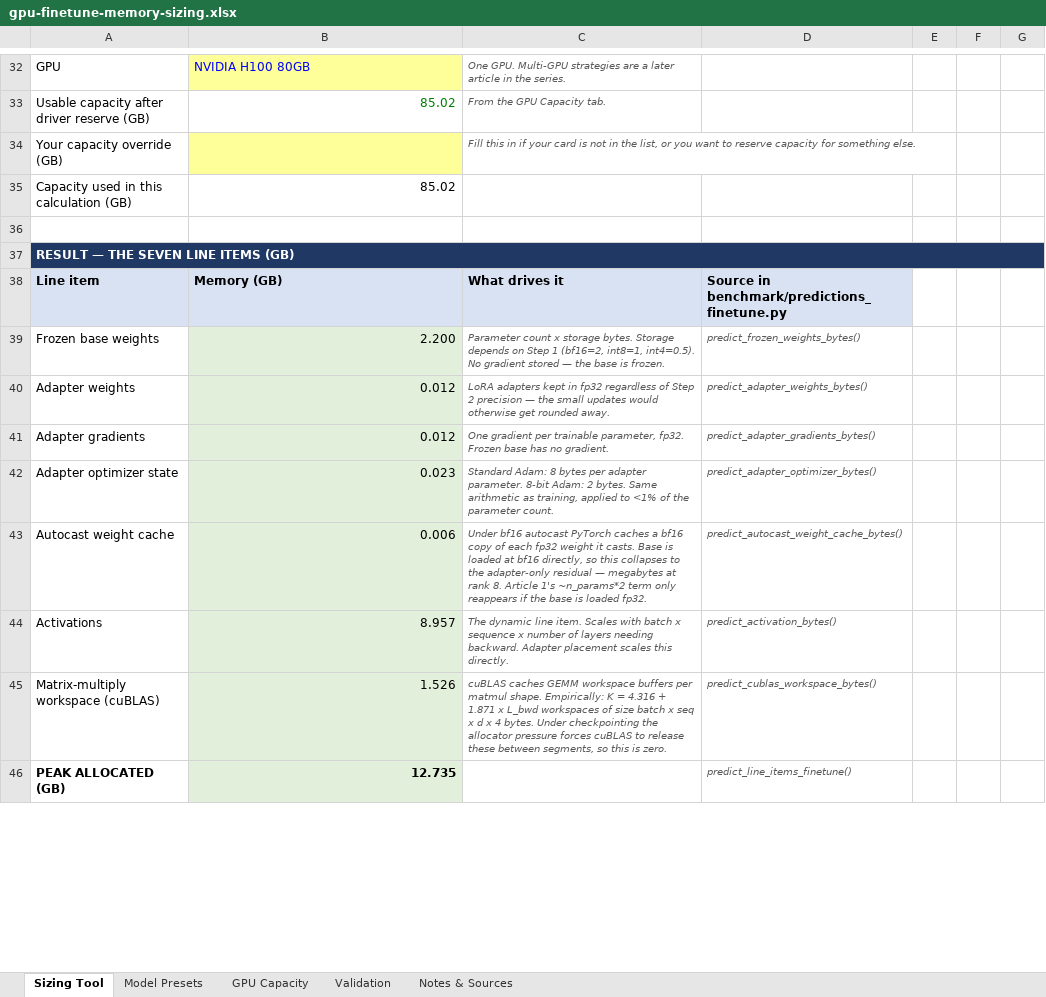
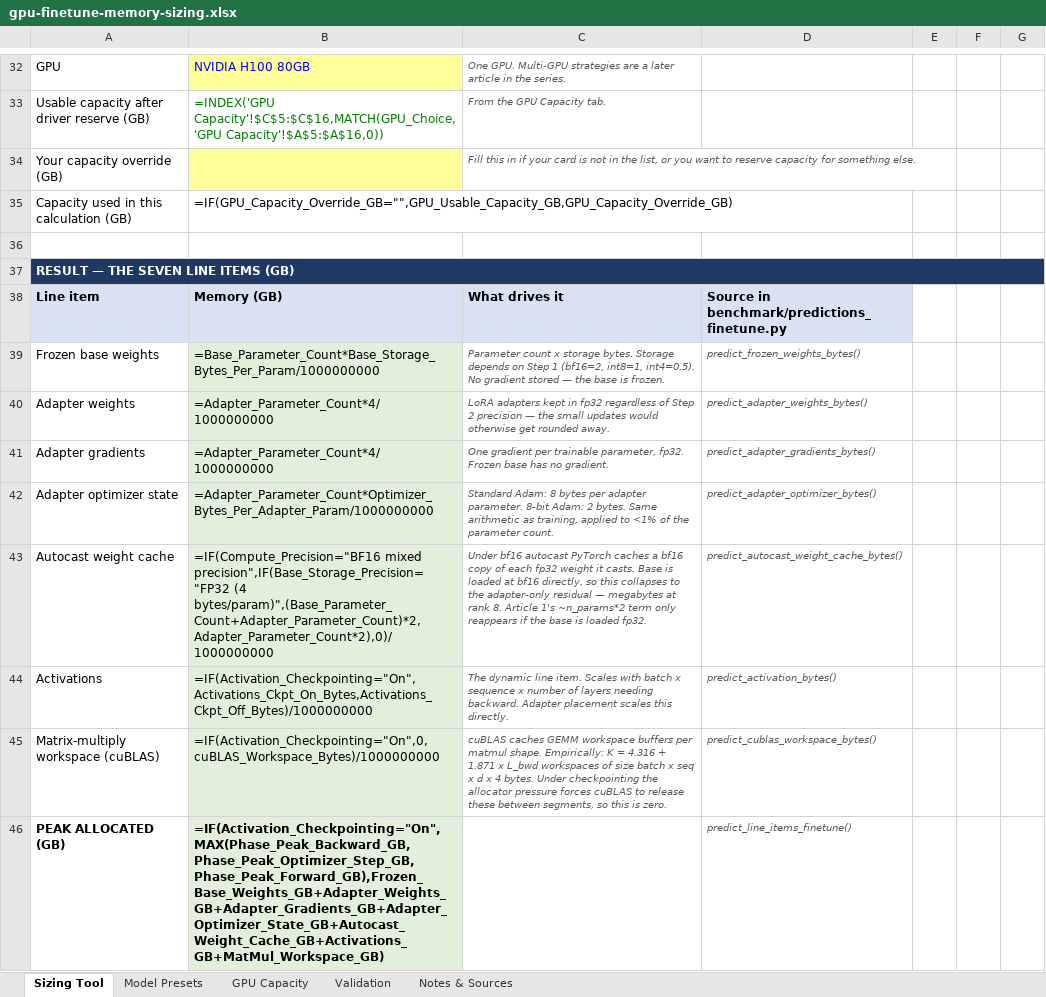
Before and after one commit to odog96/gpu-sizing-playbook, an Excel workbook: gpu-finetune-memory-sizing.xlsx, sheet Sizing Tool, drawn as a sheet; only a part is shown, gaps mark what is left out; values as stored, in another font and other column widths than the file's, no borders; formulas without a stored value are shown as written; conditional formats not drawn; the diff covers the shown part only; the diff names each change by its address in the sheet, - before the commit and + after, or states it on an @@ line.

```diff
--- a/gpu-finetune-memory-sizing.xlsx (sheet Sizing Tool)
+++ b/gpu-finetune-memory-sizing.xlsx (sheet Sizing Tool)
-B33: 85.02
+B33: =INDEX('GPU Capacity'!$C$5:$C$16,MATCH(GPU_Choice,'GPU Capacity'!$A$5:$A$16,0))
-B35: 85.02
+B35: =IF(GPU_Capacity_Override_GB="",GPU_Usable_Capacity_GB,GPU_Capacity_Override_GB)
-B37:G37 fill: #1F3864
+B37:G37 fill: none
-B39: 2.200
+B39: =Base_Parameter_Count*Base_Storage_Bytes_Per_Param/1000000000
-B40:B41: 0.012
+B40:B41: =Adapter_Parameter_Count*4/1000000000
-B42: 0.023
+B42: =Adapter_Parameter_Count*Optimizer_Bytes_Per_Adapter_Param/1000000000
-B43: 0.006
+B43: =IF(Compute_Precision="BF16 mixed precision",IF(Base_Storage_Precision="FP32 (4 bytes/param)",(Base_Parameter_Count+Adapter_Parameter_Count)*2,Adapter_Parameter_Count*2),0)/1000000000
-B44: 8.957
+B44: =IF(Activation_Checkpointing="On",Activations_Ckpt_On_Bytes,Activations_Ckpt_Off_Bytes)/1000000000
-B45: 1.526
+B45: =IF(Activation_Checkpointing="On",0,cuBLAS_Workspace_Bytes)/1000000000
-B46: 12.735
+B46: =IF(Activation_Checkpointing="On",MAX(Phase_Peak_Backward_GB,Phase_Peak_Optimizer_Step_GB,Phase_Peak_Forward_GB),Frozen_Base_Weights_GB+Adapter_Weights_GB+Adapter_Gradients_GB+Adapter_Optimizer_State_GB+Autocast_Weight_Cache_GB+Activations_GB+MatMul_Workspace_GB)
```
Also changed, not shown: 45 edited cells and cell formats elsewhere in this sheet, sheet GPU Capacity, sheet Validation.
